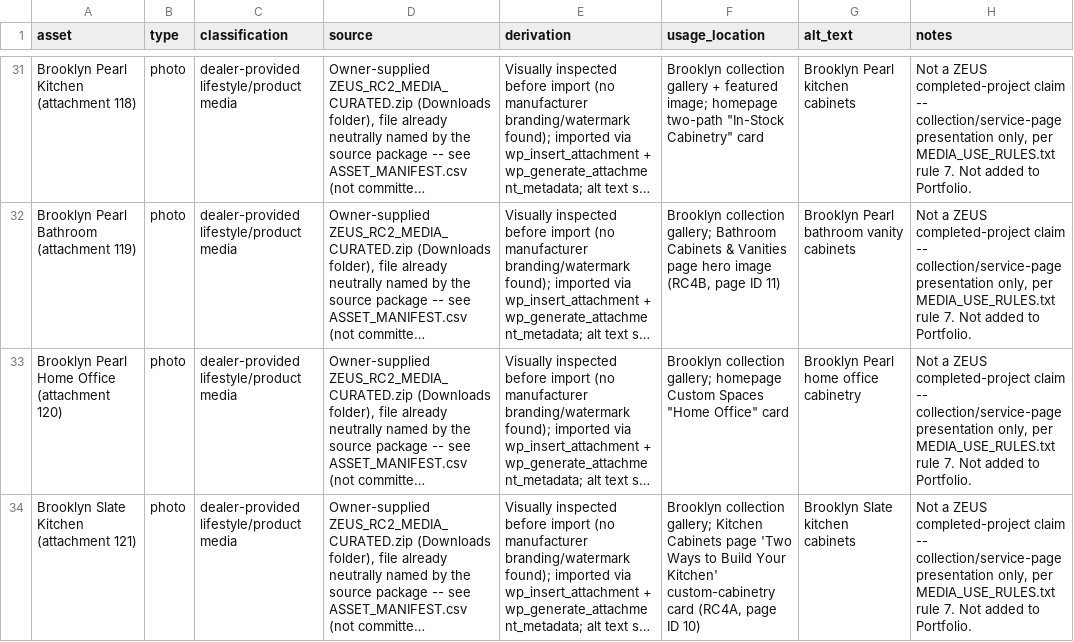
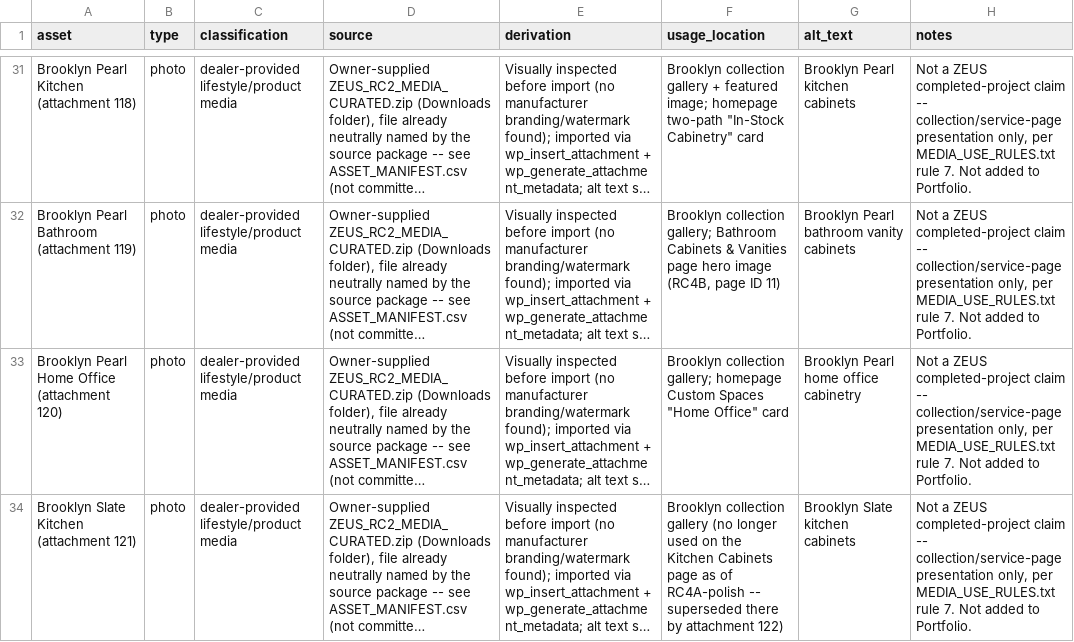
Before and after one commit to Aleksei-rich/Zeus, a CSV file: docs/ASSET-PROVENANCE.csv, drawn as a sheet; only a part is shown, gaps mark what is left out; long unchanged cells end in …; the diff covers the shown part only; the diff names each change by its address in the sheet, - before the commit and + after, or states it on an @@ line.

```diff
--- a/docs/ASSET-PROVENANCE.csv
+++ b/docs/ASSET-PROVENANCE.csv
-F34 (usage_location): Brooklyn collection gallery; Kitchen Cabinets page 'Two Ways to Build Your Kitchen' custom-cabinetry card (RC4A, page ID 10)
+F34 (usage_location): Brooklyn collection gallery (no longer used on the Kitchen Cabinets page as of RC4A-polish -- superseded there by attachment 122)
```
Also changed, not shown: 1 edited cell elsewhere in this file, 3 other files.
